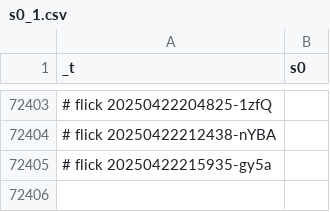
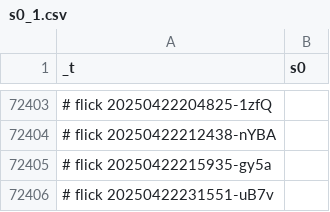
Before and after one commit to abikesa/bronx, a CSV file: kitabo/ensi/ukubona/donorcase/test2/assets/csv/s0_1.csv, drawn as a sheet; only a part is shown, gaps mark what is left out.

Commit message:
kitabo/ensi/ukubona/donorcase/test2/assets/csv/s0_1.csv

```diff
--- a/kitabo/ensi/ukubona/donorcase/test2/assets/csv/s0_1.csv
+++ b/kitabo/ensi/ukubona/donorcase/test2/assets/csv/s0_1.csv
@@ -72405 +72405,2 @@ _t,s0
 # flick 20250422215935-gy5a
+# flick 20250422231551-uB7v
```
